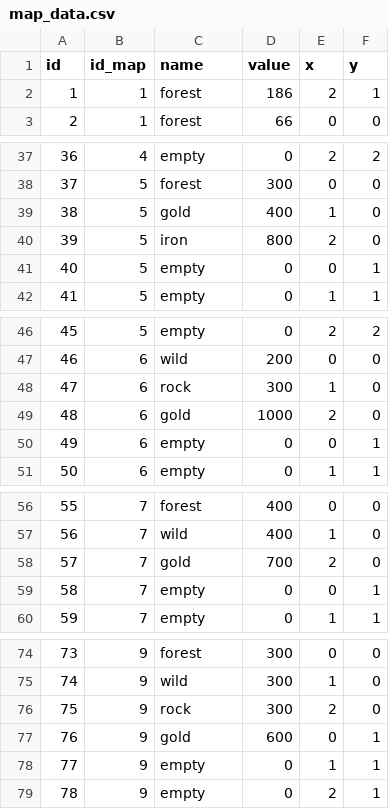
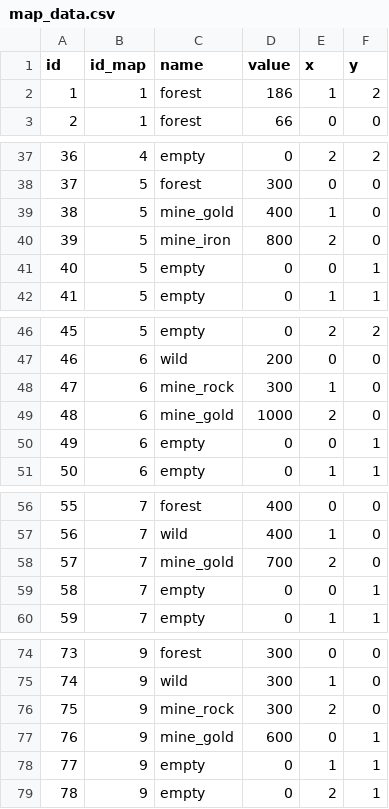
Before and after one commit to mratri10/VillageEvo, a CSV file: app/src/main/assets/map_data.csv, drawn as a sheet; only a part is shown, gaps mark what is left out; the diff covers the shown part only.

```diff
--- a/app/src/main/assets/map_data.csv
+++ b/app/src/main/assets/map_data.csv
@@ -1,3 +1,3 @@
 id,id_map,name,value,x,y
-1,1,forest,186,2,1
+1,1,forest,186,1,2
 2,1,forest,66,0,0
@@ -38,4 +38,4 @@ id,id_map,name,value,x,y
 37,5,forest,300,0,0
-38,5,gold,400,1,0
-39,5,iron,800,2,0
+38,5,mine_gold,400,1,0
+39,5,mine_iron,800,2,0
 40,5,empty,0,0,1
@@ -47,4 +47,4 @@ id,id_map,name,value,x,y
 46,6,wild,200,0,0
-47,6,rock,300,1,0
-48,6,gold,1000,2,0
+47,6,mine_rock,300,1,0
+48,6,mine_gold,1000,2,0
 49,6,empty,0,0,1
@@ -57,3 +57,3 @@ id,id_map,name,value,x,y
 56,7,wild,400,1,0
-57,7,gold,700,2,0
+57,7,mine_gold,700,2,0
 58,7,empty,0,0,1
@@ -75,4 +75,4 @@ id,id_map,name,value,x,y
 74,9,wild,300,1,0
-75,9,rock,300,2,0
-76,9,gold,600,0,1
+75,9,mine_rock,300,2,0
+76,9,mine_gold,600,0,1
 77,9,empty,0,1,1
```
Also changed, not shown: 13 edited cells elsewhere in this file, app/src/main/assets/map_resource.csv, 35 other files.
